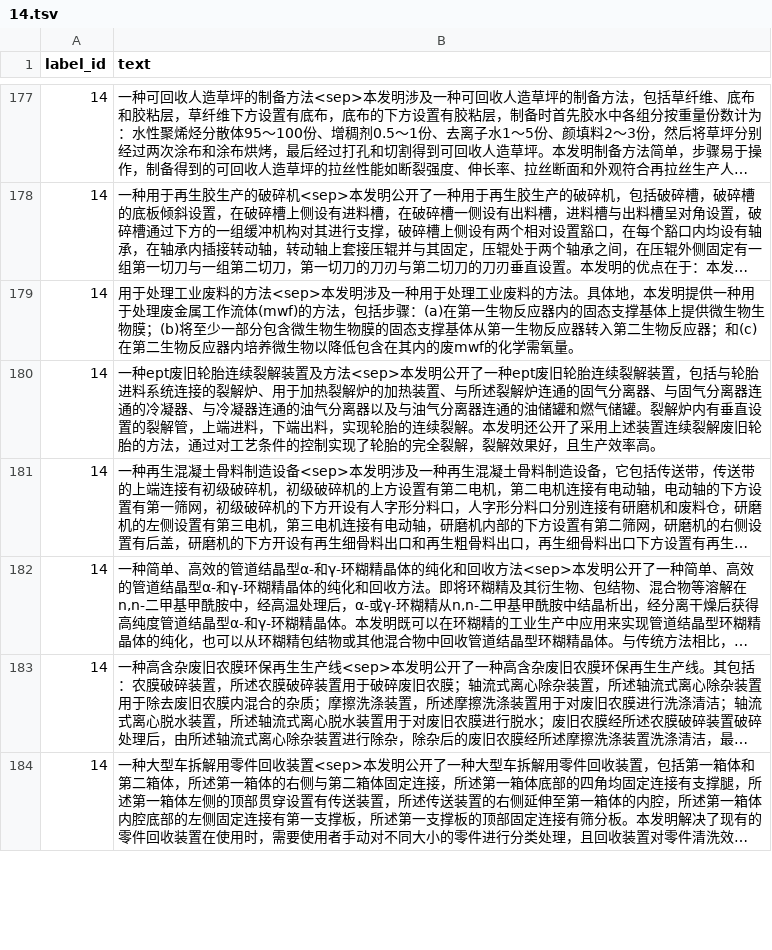
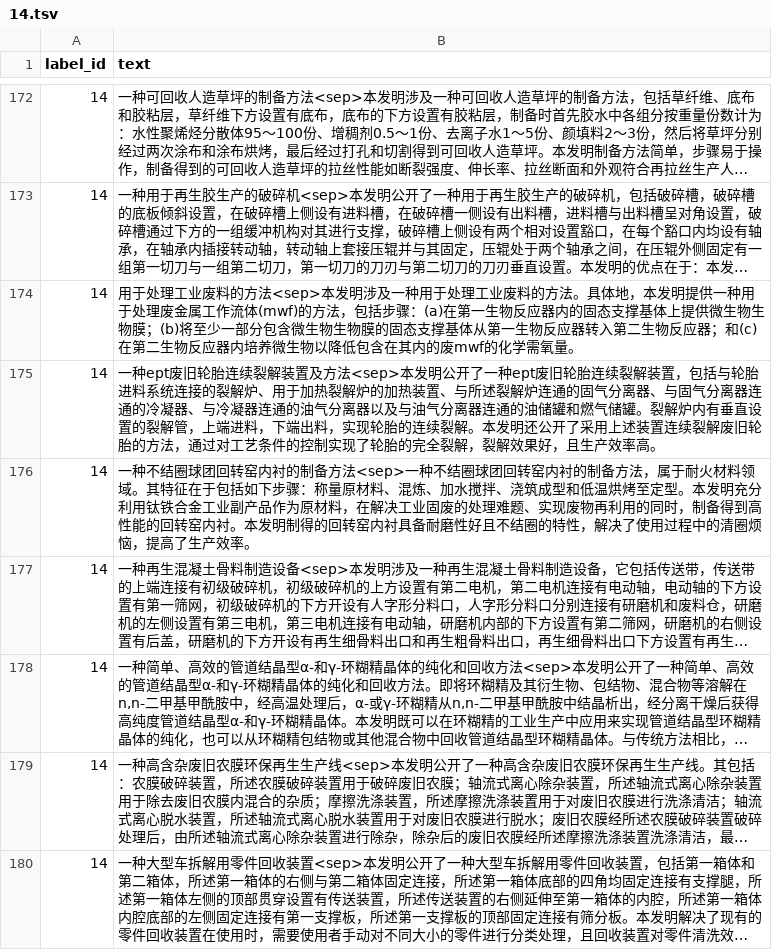
Before and after one commit to 0202zc/nlp-competition, a TSV file: ccf-bdci-samll-sample-classification-2022/data/labels/14.tsv, drawn as a sheet; only a part is shown, gaps mark what is left out; long unchanged cells end in …; the diff covers the shown part only; the diff names each change by its address in the sheet, - before the commit and + after, or states it on an @@ line.

```diff
--- a/ccf-bdci-samll-sample-classification-2022/data/labels/14.tsv
+++ b/ccf-bdci-samll-sample-classification-2022/data/labels/14.tsv
+row 176: 14 | 一种不结圈球团回转窑内衬的制备方法<sep>一种不结圈球团回转窑内衬的制备方法，属于耐火材料领域。其特征在于包括如下步骤：称量原材料、混炼、加水搅拌、浇筑成型和低温烘烤至定型。本发明充分利用钛铁合金工业副产品作为原材料，在解决工业固废的处理难题、实现废物再利用的同时，制备得到高性能的回转窑内衬。本发明制得的回转窑内衬具备耐磨性好且不结圈的特性，解决了使用过程中的清圈烦恼，提高了生产效率。
```
Also changed, not shown: 6 removed rows elsewhere in this file, ccf-bdci-samll-sample-classification-2022/data/labels/1.tsv, ccf-bdci-samll-sample-classification-2022/data/labels/13.tsv, 38 other files.
